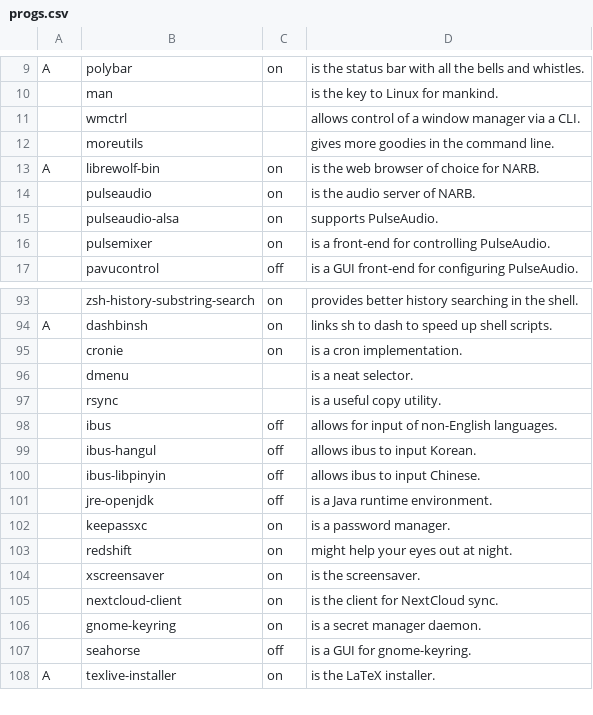
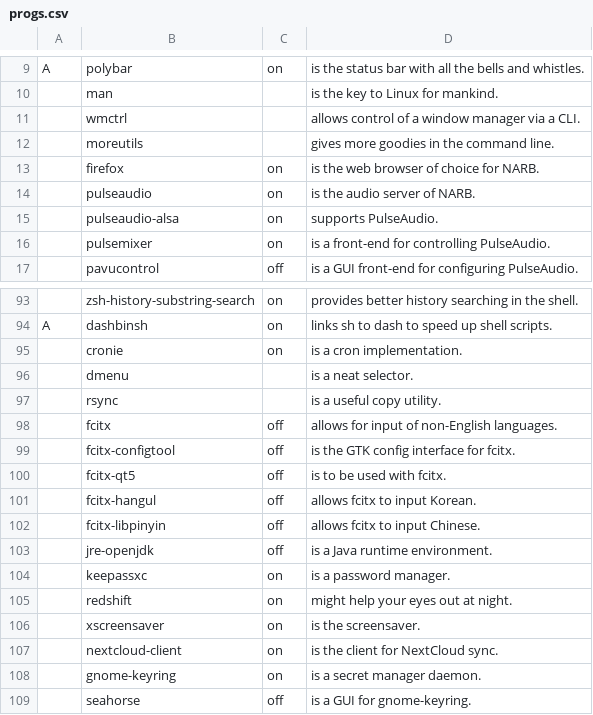
Before and after one commit to nicholastay/dotfiles, a CSV file: .local/narb/progs.csv, drawn as a sheet; only a part is shown, gaps mark what is left out; the shorter side is filled out with more unchanged rows.

Commit message:
ibus -> fcitx

```diff
--- a/.local/narb/progs.csv
+++ b/.local/narb/progs.csv
@@ -12,3 +12,3 @@ A,polybar,on,is the status bar with all the bells and whistles.,
 ,moreutils,,gives more goodies in the command line.,
-A,librewolf-bin,on,is the web browser of choice for NARB.,
+,firefox,on,is the web browser of choice for NARB.,
 ,pulseaudio,on,is the audio server of NARB.,
@@ -97,5 +97,7 @@ A,dashbinsh,on,links sh to dash to speed up shell scripts.,
 ,rsync,,is a useful copy utility.,
-,ibus,off,allows for input of non-English languages.,
-,ibus-hangul,off,allows ibus to input Korean.,
-,ibus-libpinyin,off,allows ibus to input Chinese.,
+,fcitx,off,allows for input of non-English languages.,
+,fcitx-configtool,off,is the GTK config interface for fcitx.,
+,fcitx-qt5,off,is to be used with fcitx.,
+,fcitx-hangul,off,allows fcitx to input Korean.,
+,fcitx-libpinyin,off,allows fcitx to input Chinese.,
 ,jre-openjdk,off,is a Java runtime environment.,
```
Also changed, not shown: 6 other files.
